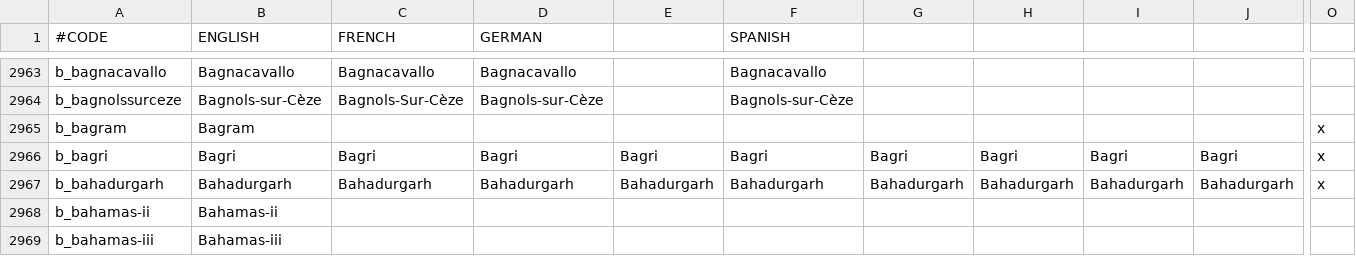
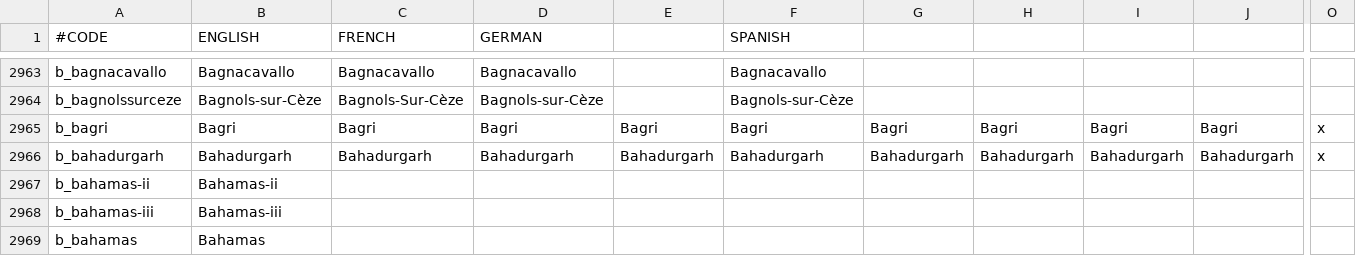
Before and after one commit to 00matthew2000/Lux-Ultima, a CSV file: localisation/1_titles (Repaired).csv, drawn as a sheet; only a part is shown, gaps mark what is left out; the shorter side is filled out with more unchanged rows; rows hold the shown columns only; the diff names each change by its address in the sheet, - before the commit and + after, or states it on an @@ line.

```diff
--- a/localisation/1_titles (Repaired).csv
+++ b/localisation/1_titles (Repaired).csv
-row 2965: b_bagram | Bagram |  |  |  |  |  |  |  |  | x
```
Also changed, not shown: 13 other files.
